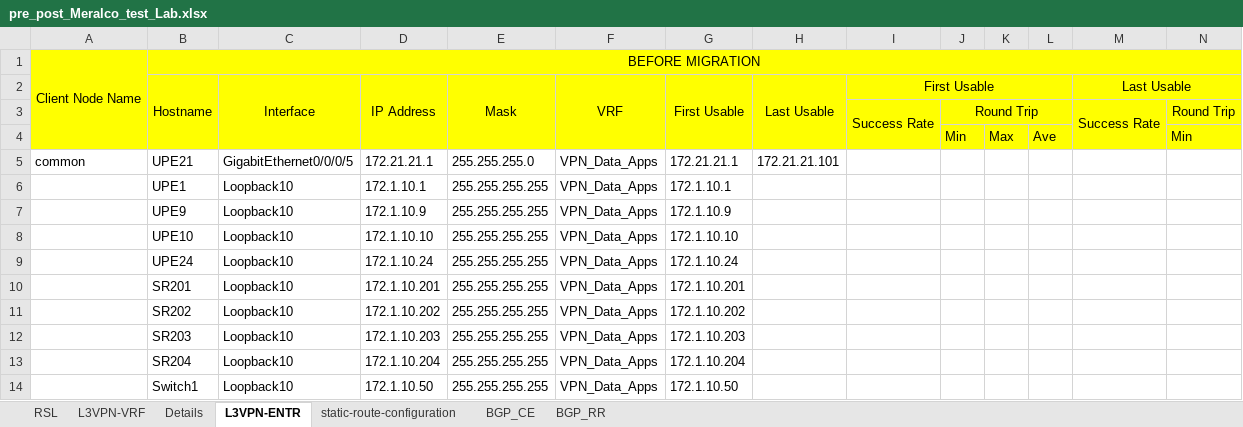
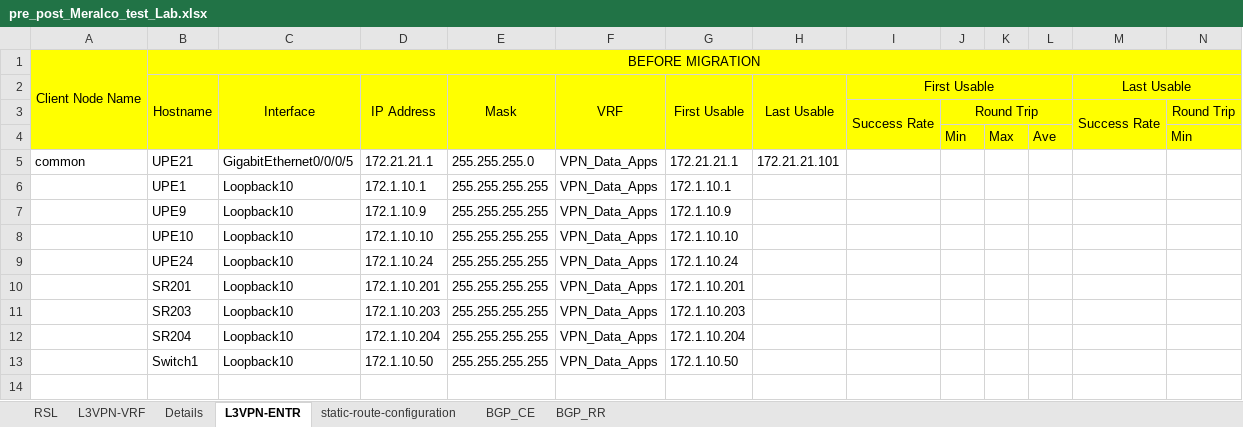
Before and after one commit to dyanland/network-automation-lab, an Excel workbook: pre_post_Meralco_test_Lab.xlsx, sheet L3VPN-ENTR, drawn as a sheet; only a part is shown; values as stored, in another font and other column widths than the file's, no borders; rows hold the shown columns only; the diff names each change by its address in the sheet, - before the commit and + after, or states it on an @@ line.

Commit message:
remote202
remote SR202

```diff
--- a/pre_post_Meralco_test_Lab.xlsx (sheet L3VPN-ENTR)
+++ b/pre_post_Meralco_test_Lab.xlsx (sheet L3VPN-ENTR)
-row 11:  | SR202 | Loopback10 | 172.1.10.202 | 255.255.255.255 | VPN_Data_Apps | 172.1.10.202
```
Also changed, not shown: sheet Details.
